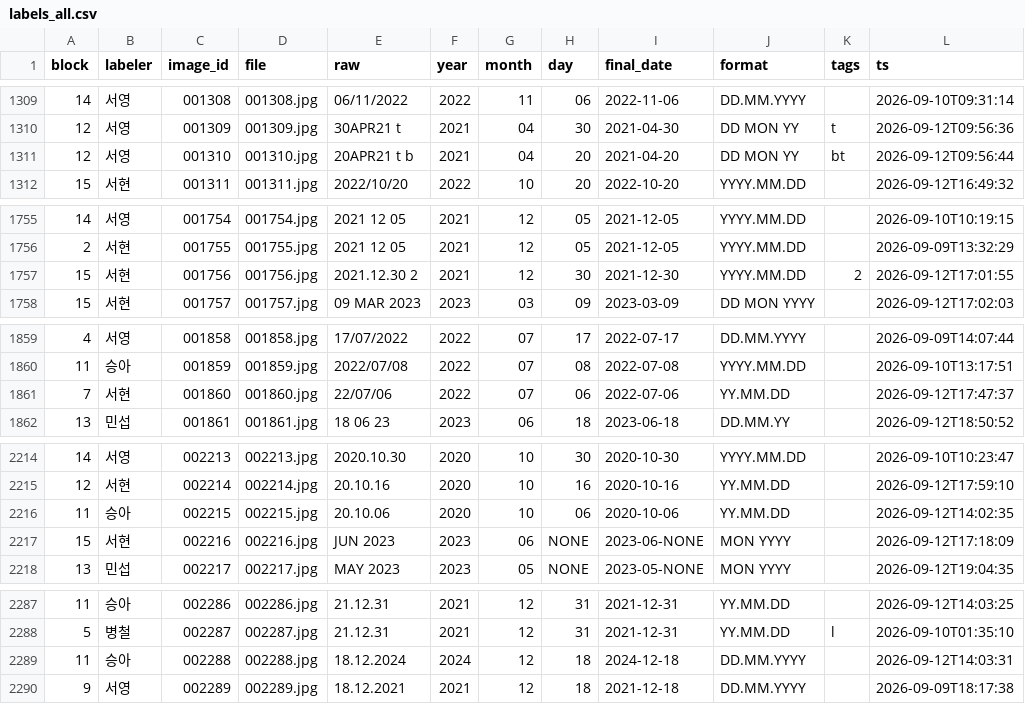
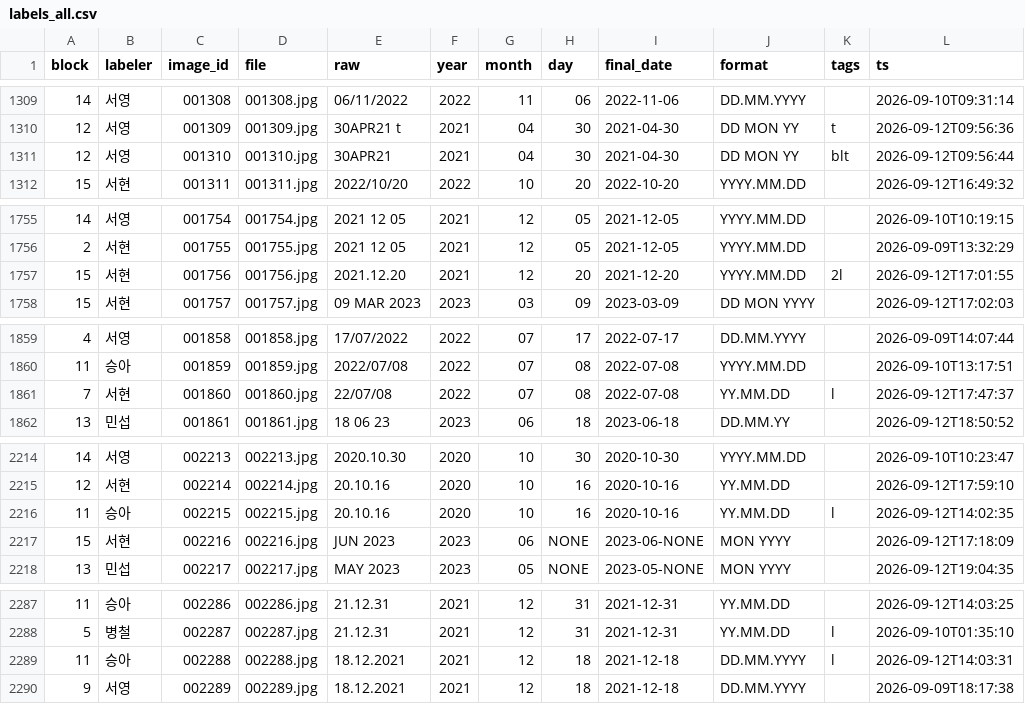
Before and after one commit to LEEbyeongchul/itda3-CODE-subway, a CSV file: custom_data/labels_all.csv, drawn as a sheet; only a part is shown, gaps mark what is left out; the diff covers the shown part only.

```diff
--- a/custom_data/labels_all.csv
+++ b/custom_data/labels_all.csv
@@ -1310,3 +1310,3 @@ block,labeler,image_id,file,raw,year,month,day,final_date,format,tags,ts
 12,서영,001309,001309.jpg,30APR21 t,2021,04,30,2021-04-30,DD MON YY,t,2026-09-12T09:56:36
-12,서영,001310,001310.jpg,20APR21 t b,2021,04,20,2021-04-20,DD MON YY,bt,2026-09-12T09:56:44
+12,서영,001310,001310.jpg,30APR21,2021,04,30,2021-04-30,DD MON YY,blt,2026-09-12T09:56:44
 15,서현,001311,001311.jpg,2022/10/20,2022,10,20,2022-10-20,YYYY.MM.DD,,2026-09-12T16:49:32
@@ -1756,3 +1756,3 @@ block,labeler,image_id,file,raw,year,month,day,final_date,format,tags,ts
 2,서현,001755,001755.jpg,2021 12 05,2021,12,05,2021-12-05,YYYY.MM.DD,,2026-09-09T13:32:29
-15,서현,001756,001756.jpg,2021.12.30 2,2021,12,30,2021-12-30,YYYY.MM.DD,2,2026-09-12T17:01:55
+15,서현,001756,001756.jpg,2021.12.20,2021,12,20,2021-12-20,YYYY.MM.DD,2l,2026-09-12T17:01:55
 15,서현,001757,001757.jpg,09 MAR 2023,2023,03,09,2023-03-09,DD MON YYYY,,2026-09-12T17:02:03
@@ -1860,3 +1860,3 @@ block,labeler,image_id,file,raw,year,month,day,final_date,format,tags,ts
 11,승아,001859,001859.jpg,2022/07/08,2022,07,08,2022-07-08,YYYY.MM.DD,,2026-09-10T13:17:51
-7,서현,001860,001860.jpg,22/07/06,2022,07,06,2022-07-06,YY.MM.DD,,2026-09-12T17:47:37
+7,서현,001860,001860.jpg,22/07/08,2022,07,08,2022-07-08,YY.MM.DD,l,2026-09-12T17:47:37
 13,민섭,001861,001861.jpg,18 06 23,2023,06,18,2023-06-18,DD.MM.YY,,2026-09-12T18:50:52
@@ -2215,3 +2215,3 @@ block,labeler,image_id,file,raw,year,month,day,final_date,format,tags,ts
 12,서현,002214,002214.jpg,20.10.16,2020,10,16,2020-10-16,YY.MM.DD,,2026-09-12T17:59:10
-11,승아,002215,002215.jpg,20.10.06,2020,10,06,2020-10-06,YY.MM.DD,,2026-09-12T14:02:35
+11,승아,002215,002215.jpg,20.10.16,2020,10,16,2020-10-16,YY.MM.DD,l,2026-09-12T14:02:35
 15,서현,002216,002216.jpg,JUN 2023,2023,06,NONE,2023-06-NONE,MON YYYY,,2026-09-12T17:18:09
@@ -2288,3 +2288,3 @@ block,labeler,image_id,file,raw,year,month,day,final_date,format,tags,ts
 5,병철,002287,002287.jpg,21.12.31,2021,12,31,2021-12-31,YY.MM.DD,l,2026-09-10T01:35:10
-11,승아,002288,002288.jpg,18.12.2024,2024,12,18,2024-12-18,DD.MM.YYYY,,2026-09-12T14:03:31
+11,승아,002288,002288.jpg,18.12.2021,2021,12,18,2021-12-18,DD.MM.YYYY,l,2026-09-12T14:03:31
 9,서영,002289,002289.jpg,18.12.2021,2021,12,18,2021-12-18,DD.MM.YYYY,,2026-09-09T18:17:38
```
Also changed, not shown: 64 edited cells elsewhere in this file, custom_data/labels/labels_block11.csv, custom_data/labels/labels_block13.csv, 20 other files.
